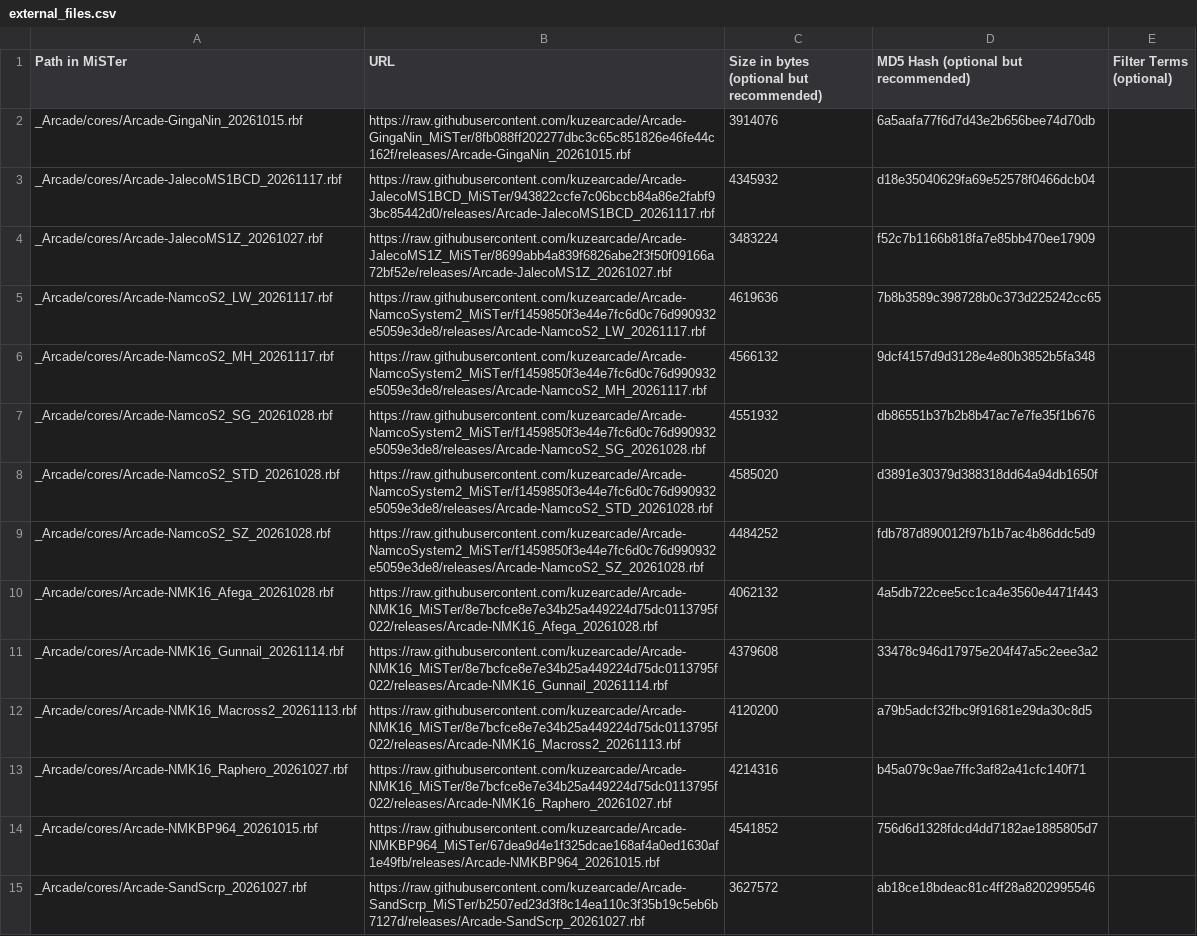
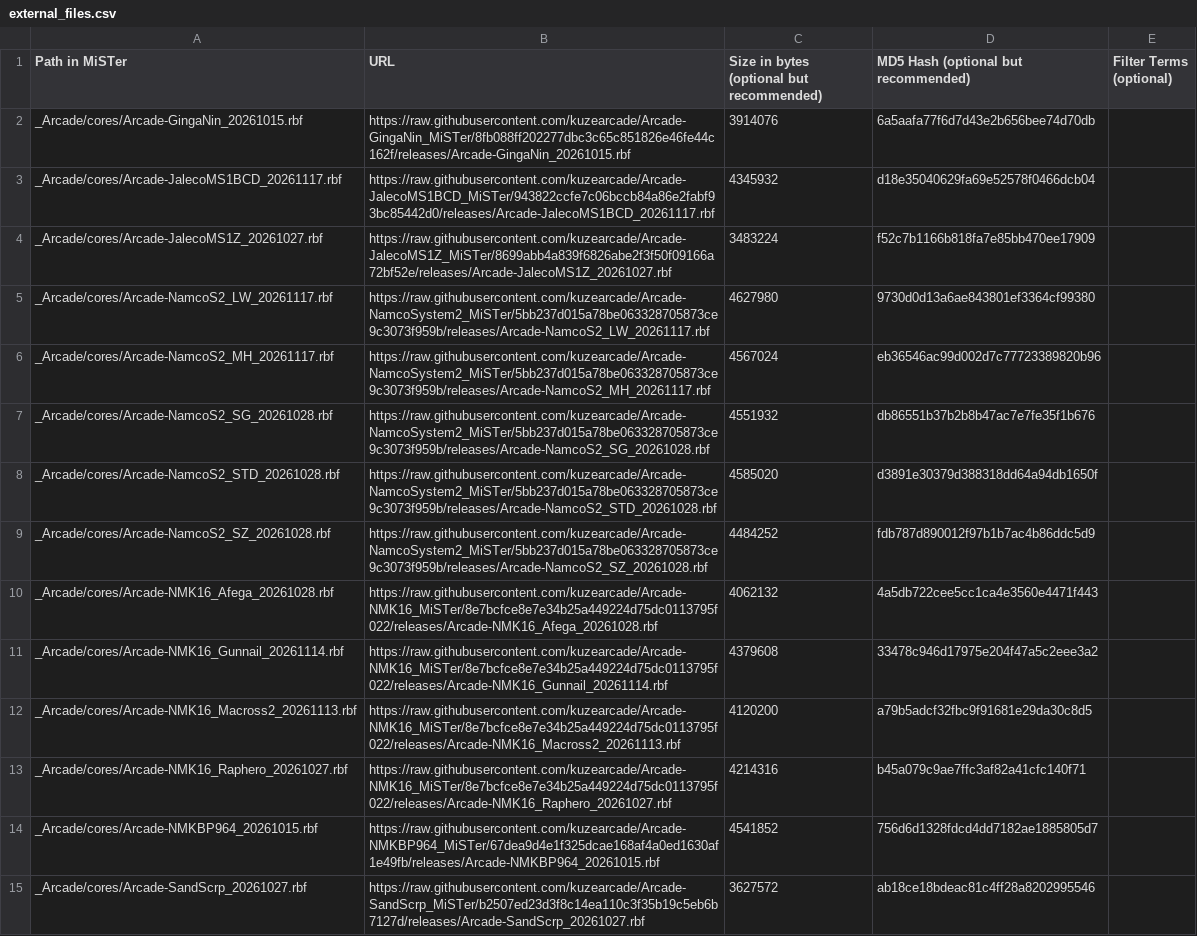
Before and after one commit to kuzearcade/kuzecores, a CSV file: external_files.csv, drawn as a sheet.

```diff
--- a/external_files.csv
+++ b/external_files.csv
@@ -4,7 +4,7 @@ _Arcade/cores/Arcade-JalecoMS1BCD_20261117.rbf,https://raw.githubusercontent.com
 _Arcade/cores/Arcade-JalecoMS1Z_20261027.rbf,https://raw.githubusercontent.com/kuzearcade/Arcade-JalecoMS1Z_MiSTer/8699abb4a839f6826abe2f3f50f09166a72bf52e/releases/Arcade-JalecoMS1Z_20261027.rbf,3483224,f52c7b1166b818fa7e85bb470ee17909,
-_Arcade/cores/Arcade-NamcoS2_LW_20261117.rbf,https://raw.githubusercontent.com/kuzearcade/Arcade-NamcoSystem2_MiSTer/f1459850f3e44e7fc6d0c76d990932e5059e3de8/releases/Arcade-NamcoS2_LW_20261117.rbf,4619636,7b8b3589c398728b0c373d225242cc65,
-_Arcade/cores/Arcade-NamcoS2_MH_20261117.rbf,https://raw.githubusercontent.com/kuzearcade/Arcade-NamcoSystem2_MiSTer/f1459850f3e44e7fc6d0c76d990932e5059e3de8/releases/Arcade-NamcoS2_MH_20261117.rbf,4566132,9dcf4157d9d3128e4e80b3852b5fa348,
-_Arcade/cores/Arcade-NamcoS2_SG_20261028.rbf,https://raw.githubusercontent.com/kuzearcade/Arcade-NamcoSystem2_MiSTer/f1459850f3e44e7fc6d0c76d990932e5059e3de8/releases/Arcade-NamcoS2_SG_20261028.rbf,4551932,db86551b37b2b8b47ac7e7fe35f1b676,
-_Arcade/cores/Arcade-NamcoS2_STD_20261028.rbf,https://raw.githubusercontent.com/kuzearcade/Arcade-NamcoSystem2_MiSTer/f1459850f3e44e7fc6d0c76d990932e5059e3de8/releases/Arcade-NamcoS2_STD_20261028.rbf,4585020,d3891e30379d388318dd64a94db1650f,
-_Arcade/cores/Arcade-NamcoS2_SZ_20261028.rbf,https://raw.githubusercontent.com/kuzearcade/Arcade-NamcoSystem2_MiSTer/f1459850f3e44e7fc6d0c76d990932e5059e3de8/releases/Arcade-NamcoS2_SZ_20261028.rbf,4484252,fdb787d890012f97b1b7ac4b86ddc5d9,
+_Arcade/cores/Arcade-NamcoS2_LW_20261117.rbf,https://raw.githubusercontent.com/kuzearcade/Arcade-NamcoSystem2_MiSTer/5bb237d015a78be063328705873ce9c3073f959b/releases/Arcade-NamcoS2_LW_20261117.rbf,4627980,9730d0d13a6ae843801ef3364cf99380,
+_Arcade/cores/Arcade-NamcoS2_MH_20261117.rbf,https://raw.githubusercontent.com/kuzearcade/Arcade-NamcoSystem2_MiSTer/5bb237d015a78be063328705873ce9c3073f959b/releases/Arcade-NamcoS2_MH_20261117.rbf,4567024,eb36546ac99d002d7c77723389820b96,
+_Arcade/cores/Arcade-NamcoS2_SG_20261028.rbf,https://raw.githubusercontent.com/kuzearcade/Arcade-NamcoSystem2_MiSTer/5bb237d015a78be063328705873ce9c3073f959b/releases/Arcade-NamcoS2_SG_20261028.rbf,4551932,db86551b37b2b8b47ac7e7fe35f1b676,
+_Arcade/cores/Arcade-NamcoS2_STD_20261028.rbf,https://raw.githubusercontent.com/kuzearcade/Arcade-NamcoSystem2_MiSTer/5bb237d015a78be063328705873ce9c3073f959b/releases/Arcade-NamcoS2_STD_20261028.rbf,4585020,d3891e30379d388318dd64a94db1650f,
+_Arcade/cores/Arcade-NamcoS2_SZ_20261028.rbf,https://raw.githubusercontent.com/kuzearcade/Arcade-NamcoSystem2_MiSTer/5bb237d015a78be063328705873ce9c3073f959b/releases/Arcade-NamcoS2_SZ_20261028.rbf,4484252,fdb787d890012f97b1b7ac4b86ddc5d9,
 _Arcade/cores/Arcade-NMK16_Afega_20261028.rbf,https://raw.githubusercontent.com/kuzearcade/Arcade-NMK16_MiSTer/8e7bcfce8e7e34b25a449224d75dc0113795f022/releases/Arcade-NMK16_Afega_20261028.rbf,4062132,4a5db722cee5cc1ca4e3560e4471f443,
```
